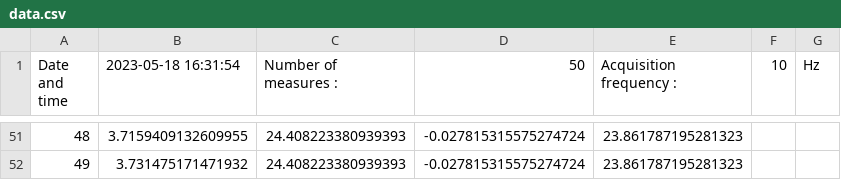
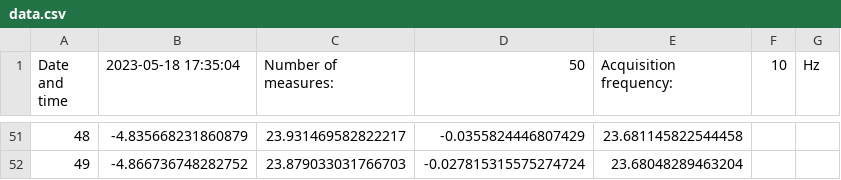
Before and after one commit to henri-avec-un-i/UPC_internship_RPI, a CSV file: data.csv, drawn as a sheet; only a part is shown, gaps mark what is left out; the diff covers the shown part only; the diff names each change by its address in the sheet, - before the commit and + after, or states it on an @@ line.

```diff
--- a/data.csv
+++ b/data.csv
-B1: 2023-05-18 16:31:54
+B1: 2023-05-18 17:35:04
-C1: Number of measures :
+C1: Number of measures:
-E1: Acquisition frequency :
+E1: Acquisition frequency:
-B51 (2023-05-18 17:35:04): 3.7159409132609955
+B51 (2023-05-18 17:35:04): -4.835668231860879
-C51 (Number of measures:): 24.408223380939393
+C51 (Number of measures:): 23.931469582822217
-D51 (50): -0.027815315575274724
+D51 (50): -0.0355824446807429
-E51 (Acquisition frequency:): 23.861787195281323
+E51 (Acquisition frequency:): 23.681145822544458
-B52 (2023-05-18 17:35:04): 3.731475171471932
+B52 (2023-05-18 17:35:04): -4.866736748282752
-C52 (Number of measures:): 24.408223380939393
+C52 (Number of measures:): 23.879033031766703
-E52 (Acquisition frequency:): 23.861787195281323
+E52 (Acquisition frequency:): 23.68048289463204
```
Also changed, not shown: 176 edited cells elsewhere in this file, 2 other files.
